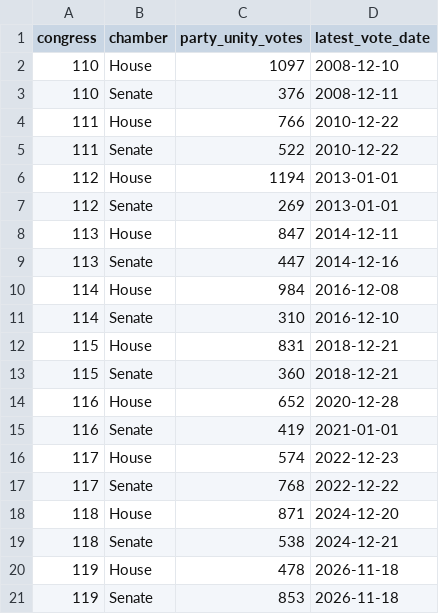
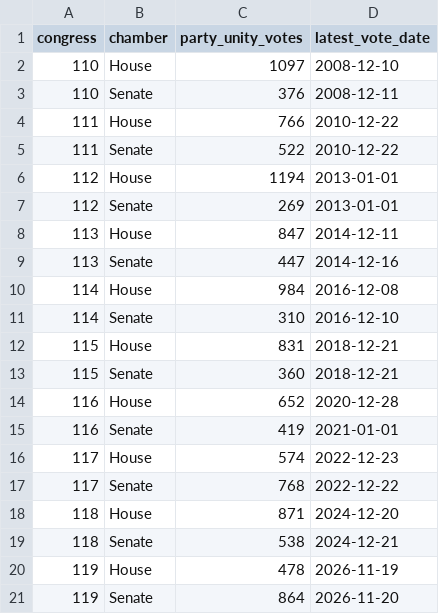
Before and after one commit to RendellRich/partycohesion, a CSV file: data/unity_summary.csv, drawn as a sheet.

```diff
--- a/data/unity_summary.csv
+++ b/data/unity_summary.csv
@@ -19,3 +19,3 @@ congress,chamber,party_unity_votes,latest_vote_date
 118,Senate,538,2024-12-21
-119,House,478,2026-11-18
-119,Senate,853,2026-11-18
+119,House,478,2026-11-19
+119,Senate,864,2026-11-20
```
Also changed, not shown: data/flip_votes.csv, data/members_processed.csv, 7 other files.
